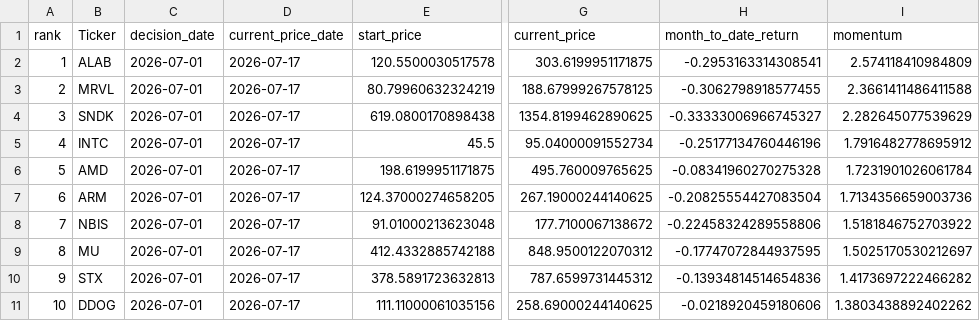
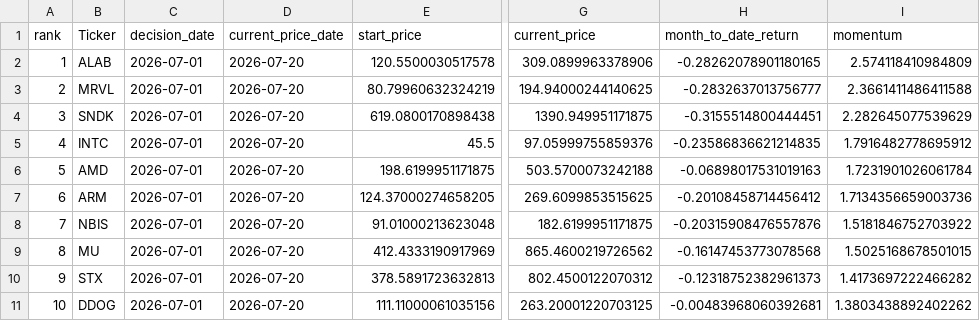
Before and after one commit to James1424/nasdaq100-momentum-ranking, a CSV file: output/latest_nasdaq100_4m_momentum_top10.csv, drawn as a sheet; only a part is shown, gaps mark what is left out; the diff names each change by its address in the sheet, - before the commit and + after, or states it on an @@ line.

```diff
--- a/output/latest_nasdaq100_4m_momentum_top10.csv
+++ b/output/latest_nasdaq100_4m_momentum_top10.csv
-D2:D11 (current_price_date): 2026-07-17
+D2:D11 (current_price_date): 2026-07-20
-G2 (current_price): 303.6199951171875
+G2 (current_price): 309.0899963378906
-H2 (month_to_date_return): -0.2953163314308541
+H2 (month_to_date_return): -0.28262078901180165
-G3 (current_price): 188.67999267578125
+G3 (current_price): 194.94000244140625
-H3 (month_to_date_return): -0.3062798918577455
+H3 (month_to_date_return): -0.2832637013756777
-G4 (current_price): 1354.8199462890625
+G4 (current_price): 1390.949951171875
-H4 (month_to_date_return): -0.33333006966745327
+H4 (month_to_date_return): -0.3155514800444451
-G5 (current_price): 95.04000091552734
+G5 (current_price): 97.05999755859376
-H5 (month_to_date_return): -0.25177134760446196
+H5 (month_to_date_return): -0.23586836621214835
-G6 (current_price): 495.760009765625
+G6 (current_price): 503.5700073242188
-H6 (month_to_date_return): -0.08341960270275328
+H6 (month_to_date_return): -0.06898017531019163
-G7 (current_price): 267.19000244140625
+G7 (current_price): 269.6099853515625
-H7 (month_to_date_return): -0.20825554427083504
+H7 (month_to_date_return): -0.20108458714456412
-G8 (current_price): 177.7100067138672
+G8 (current_price): 182.6199951171875
-H8 (month_to_date_return): -0.22458324289558806
+H8 (month_to_date_return): -0.20315908476557876
-E9 (start_price): 412.4332885742188
+E9 (start_price): 412.4333190917969
-G9 (current_price): 848.9500122070312
+G9 (current_price): 865.4600219726562
-H9 (month_to_date_return): -0.17747072844937595
+H9 (month_to_date_return): -0.16147453773078568
-I9 (momentum): 1.5025170530212697
+I9 (momentum): 1.5025168678501015
-G10 (current_price): 787.6599731445312
+G10 (current_price): 802.4500122070312
-H10 (month_to_date_return): -0.13934814514654836
+H10 (month_to_date_return): -0.12318752382961373
-G11 (current_price): 258.69000244140625
+G11 (current_price): 263.20001220703125
-H11 (month_to_date_return): -0.0218920459180606
+H11 (month_to_date_return): -0.00483968060392681
```
Also changed, not shown: output/latest_nasdaq100_3m_momentum_top10.csv, output/latest_nasdaq100_5m_momentum_top10.csv, 5 other files.
